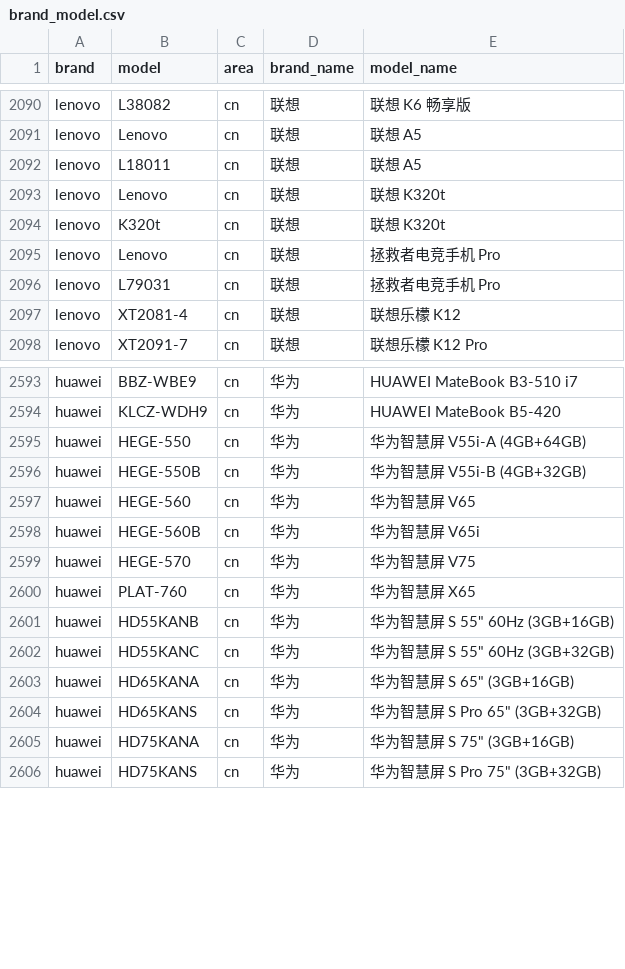
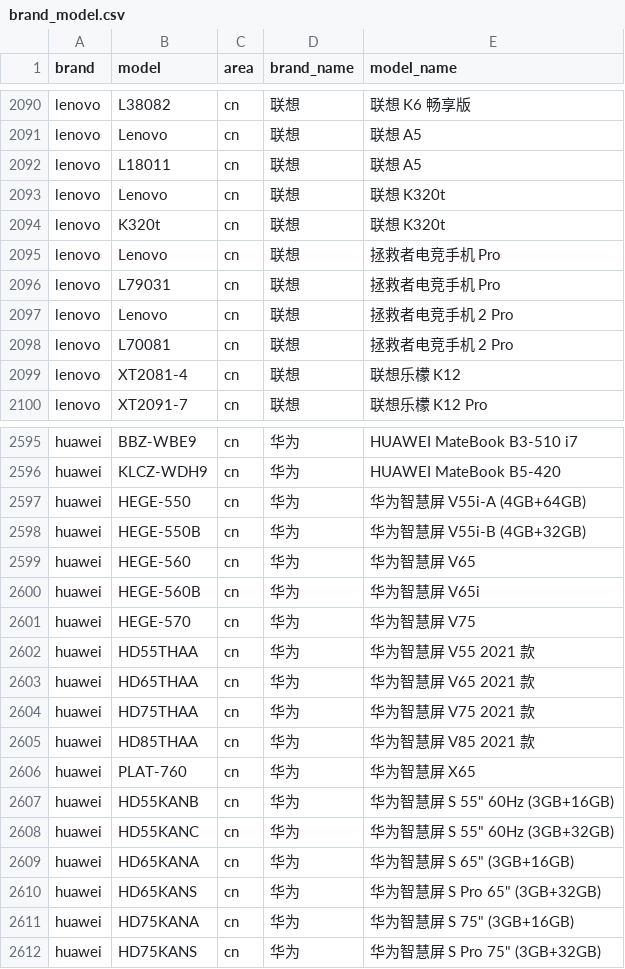
Before and after one commit to jantacy/mobilemodels, a CSV file: brand_model.csv, drawn as a sheet; only a part is shown, gaps mark what is left out.

Commit message:
automated update result file

```diff
--- a/brand_model.csv
+++ b/brand_model.csv
@@ -2096,2 +2096,4 @@ lenovo,Lenovo,cn,联想, 拯救者电竞手机 Pro
 lenovo,L79031,cn,联想, 拯救者电竞手机 Pro
+lenovo,Lenovo,cn,联想, 拯救者电竞手机 2 Pro
+lenovo,L70081,cn,联想, 拯救者电竞手机 2 Pro
 lenovo,XT2081-4,cn,联想, 联想乐檬 K12
@@ -2599,2 +2601,6 @@ huawei,HEGE-560B,cn,华为, 华为智慧屏 V65i
 huawei,HEGE-570,cn,华为, 华为智慧屏 V75
+huawei,HD55THAA,cn,华为, 华为智慧屏 V55 2021 款
+huawei,HD65THAA,cn,华为, 华为智慧屏 V65 2021 款
+huawei,HD75THAA,cn,华为, 华为智慧屏 V75 2021 款
+huawei,HD85THAA,cn,华为, 华为智慧屏 V85 2021 款
 huawei,PLAT-760,cn,华为, 华为智慧屏 X65
```
